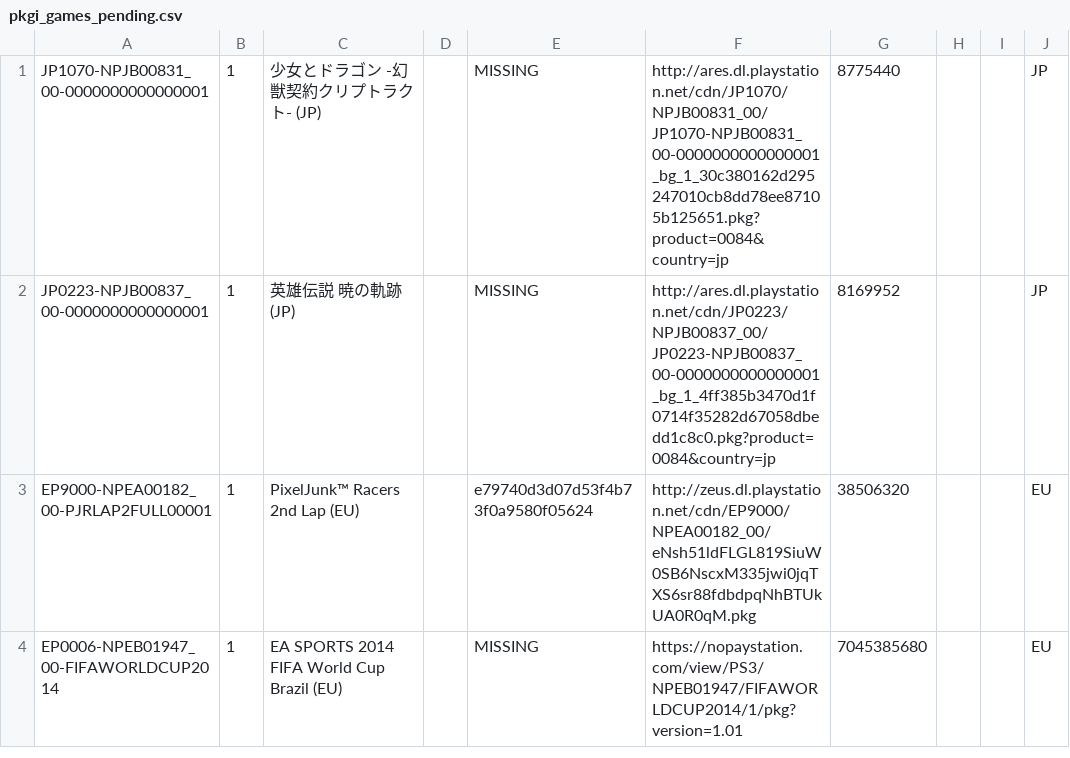
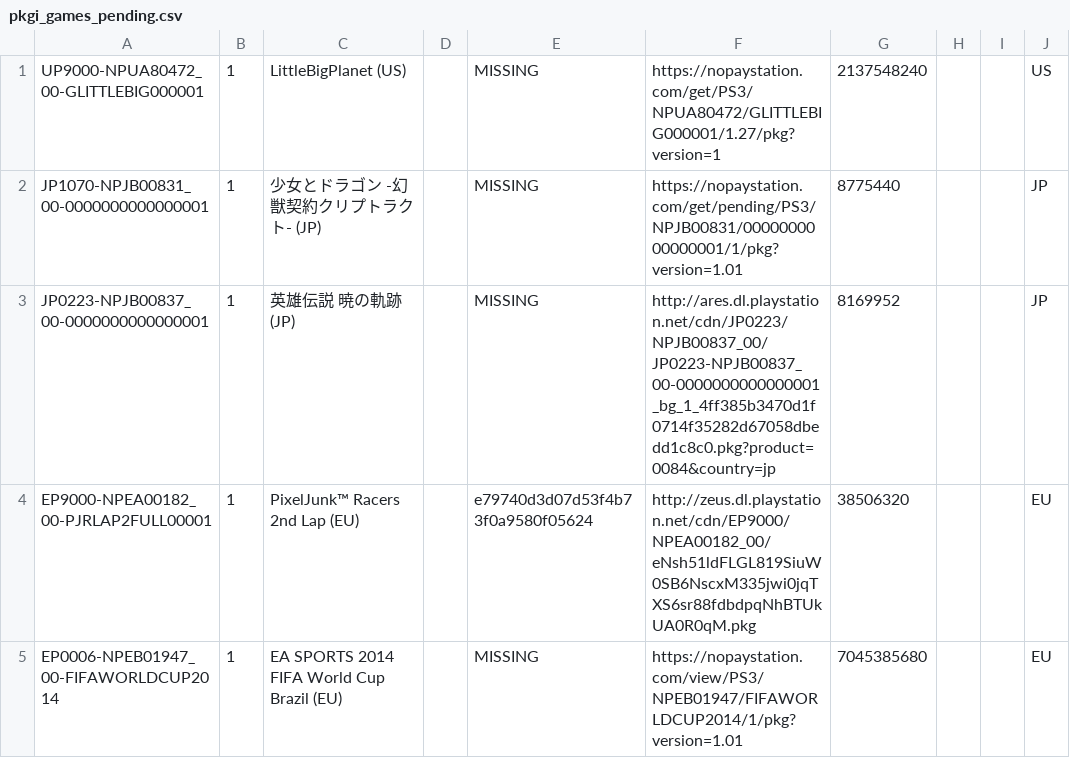
Before and after one commit to jy95/pkgi-ps3-nopaystation, a CSV file: output/pkgi_games_pending.csv, drawn as a sheet; only a part is shown.

```diff
--- a/output/pkgi_games_pending.csv
+++ b/output/pkgi_games_pending.csv
@@ -1,2 +1,3 @@
-JP1070-NPJB00831_00-0000000000000001;1;少女とドラゴン -幻獣契約クリプトラクト- (JP);;MISSING;http://ares.dl.playstation.net/cdn/JP1070/NPJB00831_00/JP1070-NPJB00831_00-0000000000000001_bg_1_30c380162d295247010cb8dd78ee87105b125651.pkg?product=0084&country=jp;8775440;;;JP
+UP9000-NPUA80472_00-GLITTLEBIG000001;1;LittleBigPlanet (US);;MISSING;https://nopaystation.com/get/PS3/NPUA80472/GLITTLEBIG000001/1.27/pkg?version=1;2137548240;;;US
+JP1070-NPJB00831_00-0000000000000001;1;少女とドラゴン -幻獣契約クリプトラクト- (JP);;MISSING;https://nopaystation.com/get/pending/PS3/NPJB00831/0000000000000001/1/pkg?version=1.01;8775440;;;JP
 JP0223-NPJB00837_00-0000000000000001;1;英雄伝説 暁の軌跡 (JP);;MISSING;http://ares.dl.playstation.net/cdn/JP0223/NPJB00837_00/JP0223-NPJB00837_00-0000000000000001_bg_1_4ff385b3470d1f0714f35282d67058dbedd1c8c0.pkg?product=0084&country=jp;8169952;;;JP
```
Also changed, not shown: input/pending_PS3_GAMES.tsv, 1 other file.
